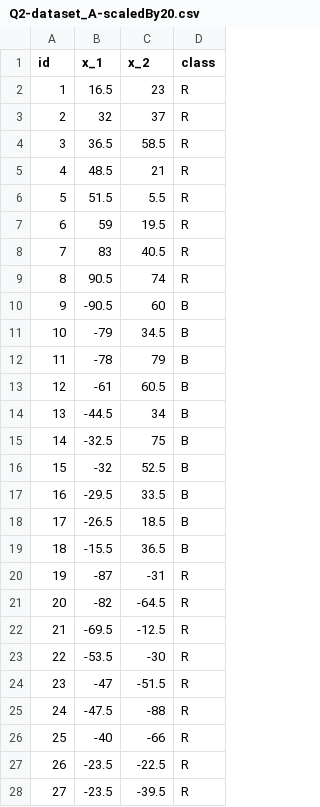
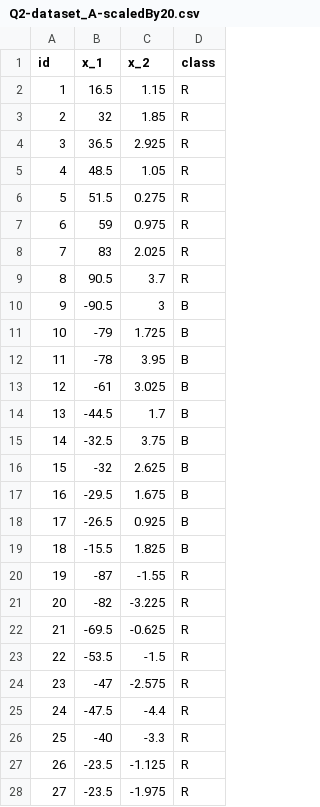
Before and after one commit to Bassel3i/236756_IML_HW_data, a CSV file: short2/Q2-dataset_A-scaledBy20.csv, drawn as a sheet; only a part is shown; the diff covers the shown part only.

```diff
--- a/short2/Q2-dataset_A-scaledBy20.csv
+++ b/short2/Q2-dataset_A-scaledBy20.csv
@@ -1,28 +1,28 @@
 id,x_1,x_2,class
-1,16.5,23,R
-2,32,37,R
-3,36.5,58.5,R
-4,48.5,21,R
-5,51.5,5.5,R
-6,59,19.5,R
-7,83,40.5,R
-8,90.5,74,R
-9,-90.5,60,B
-10,-79,34.5,B
-11,-78,79,B
-12,-61,60.5,B
-13,-44.5,34,B
-14,-32.5,75,B
-15,-32,52.5,B
-16,-29.5,33.5,B
-17,-26.5,18.5,B
-18,-15.5,36.5,B
-19,-87,-31,R
-20,-82,-64.5,R
-21,-69.5,-12.5,R
-22,-53.5,-30,R
-23,-47,-51.5,R
-24,-47.5,-88,R
-25,-40,-66,R
-26,-23.5,-22.5,R
-27,-23.5,-39.5,R
+1,16.5,1.15,R
+2,32,1.85,R
+3,36.5,2.925,R
+4,48.5,1.05,R
+5,51.5,0.275,R
+6,59,0.975,R
+7,83,2.025,R
+8,90.5,3.7,R
+9,-90.5,3,B
+10,-79,1.725,B
+11,-78,3.95,B
+12,-61,3.025,B
+13,-44.5,1.7,B
+14,-32.5,3.75,B
+15,-32,2.625,B
+16,-29.5,1.675,B
+17,-26.5,0.925,B
+18,-15.5,1.825,B
+19,-87,-1.55,R
+20,-82,-3.225,R
+21,-69.5,-0.625,R
+22,-53.5,-1.5,R
+23,-47,-2.575,R
+24,-47.5,-4.4,R
+25,-40,-3.3,R
+26,-23.5,-1.125,R
+27,-23.5,-1.975,R
```
Also changed, not shown: 10 edited cells elsewhere in this file, short2/Q2-dataset_A-scaledBy02.csv, short2/Q2-dataset_A-scaledBy2.csv, 4 other files.
